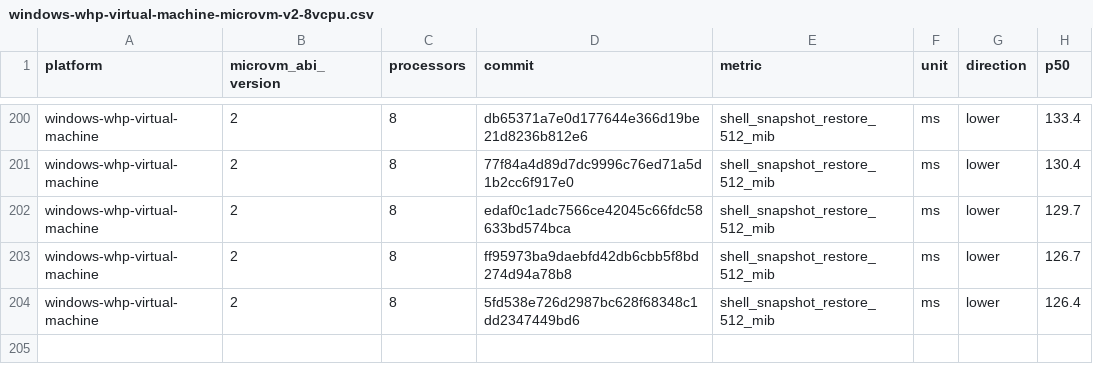
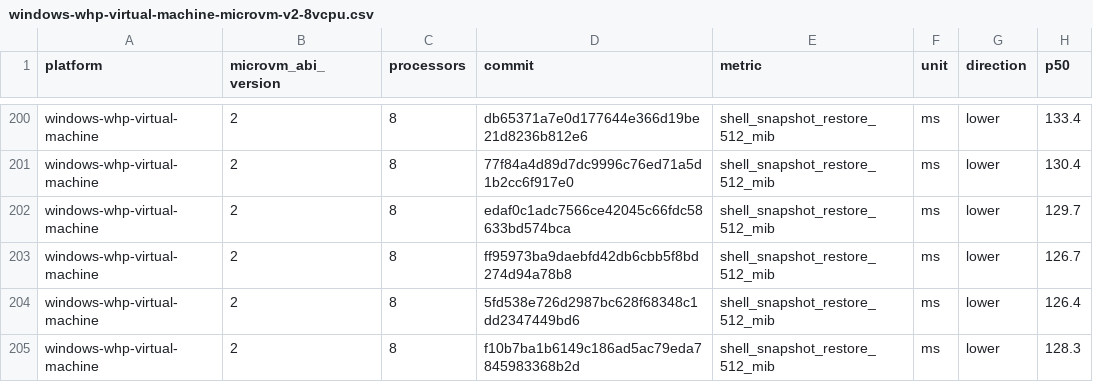
Before and after one commit to 56steve/nvx, a CSV file: data/windows-whp-virtual-machine-microvm-v2-8vcpu.csv, drawn as a sheet; only a part is shown, gaps mark what is left out; the diff names each change by its address in the sheet, - before the commit and + after, or states it on an @@ line.

```diff
--- a/data/windows-whp-virtual-machine-microvm-v2-8vcpu.csv
+++ b/data/windows-whp-virtual-machine-microvm-v2-8vcpu.csv
+row 205: windows-whp-virtual-machine | 2 | 8 | f10b7ba1b6149c186ad5ac79eda7845983368b2d | shell_snapshot_restore_512_mib | ms | lower | 128.3
```
Also changed, not shown: data/linux-kvm-virtual-machine-microvm-v2-1vcpu.csv, data/linux-mshv-virtual-machine-microvm-v2-1vcpu.csv, 9 other files.
